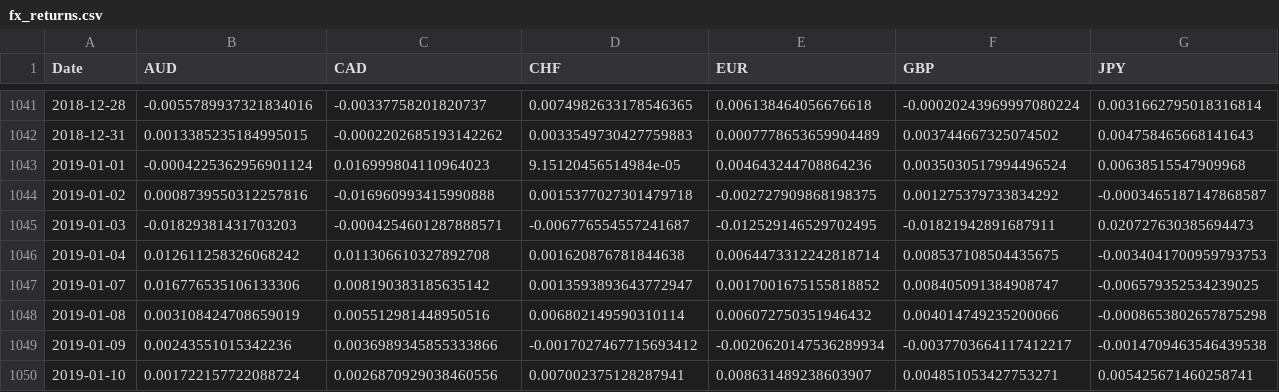
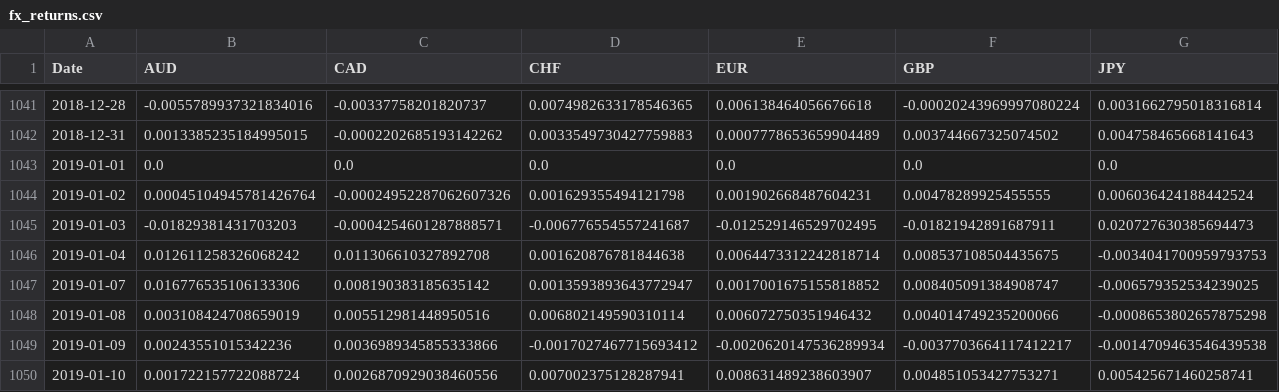
Before and after one commit to BenyaminSuicmez/FX_Carry_Trade_Backtest, a CSV file: data/processed/fx_returns.csv, drawn as a sheet; only a part is shown, gaps mark what is left out; the diff covers the shown part only; the diff names each change by its address in the sheet, - before the commit and + after, or states it on an @@ line.

Commit message:
Fix calendar-related price errors in FX data
Yahoo Finance reports unrealistic price spikes on days with no real FX trading activity (New Year's Day, days around Christmas). These spikes fully reverse on the next trading day, indicating stale or synthetic quotes rather than genuine market moves.

Identified and forward-filled 4 affected dates in clean_fx.py: 2019-01-01, 2020-01-01, 2021-01-01, 2021-12-27.

Verified against independent historical FX data that other large return outliers (CHF 2015, GBP 2016, NOK March 2020, AUD April 2025) reflect genuine market events and were left unchanged.

```diff
--- a/data/processed/fx_returns.csv
+++ b/data/processed/fx_returns.csv
-B1043 (AUD): -0.0004225362956901124
+B1043 (AUD): 0.0
-C1043 (CAD): 0.016999804110964023
+C1043 (CAD): 0.0
-D1043 (CHF): 9.15120456514984e-05
+D1043 (CHF): 0.0
-E1043 (EUR): 0.004643244708864236
+E1043 (EUR): 0.0
-F1043 (GBP): 0.0035030517994496524
+F1043 (GBP): 0.0
-G1043 (JPY): 0.00638515547909968
+G1043 (JPY): 0.0
-B1044 (AUD): 0.0008739550312257816
+B1044 (AUD): 0.00045104945781426764
-C1044 (CAD): -0.016960993415990888
+C1044 (CAD): -0.00024952287062607326
-D1044 (CHF): 0.0015377027301479718
+D1044 (CHF): 0.001629355494121798
-E1044 (EUR): -0.002727909868198375
+E1044 (EUR): 0.001902668487604231
-F1044 (GBP): 0.001275379733834292
+F1044 (GBP): 0.00478289925455555
-G1044 (JPY): -0.0003465187147868587
+G1044 (JPY): 0.006036424188442524
```
Also changed, not shown: 60 edited cells elsewhere in this file, data/processed/fx_prices_clean.csv, 3 other files.
